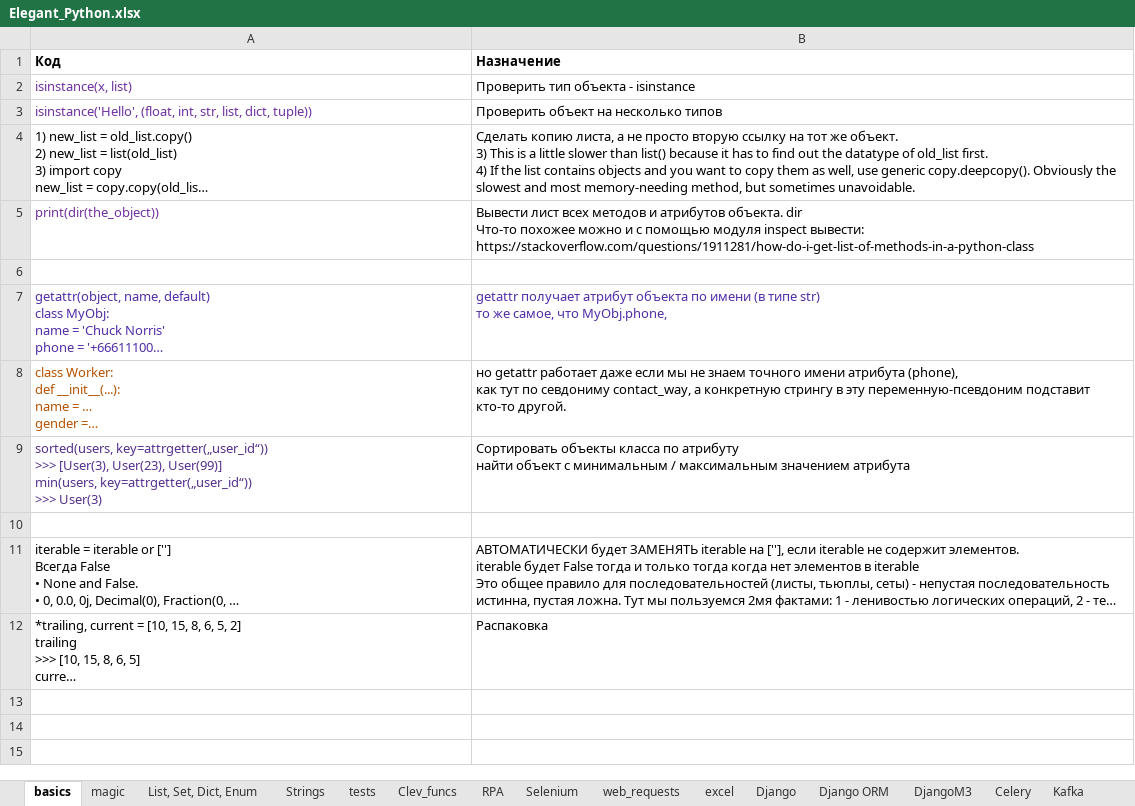
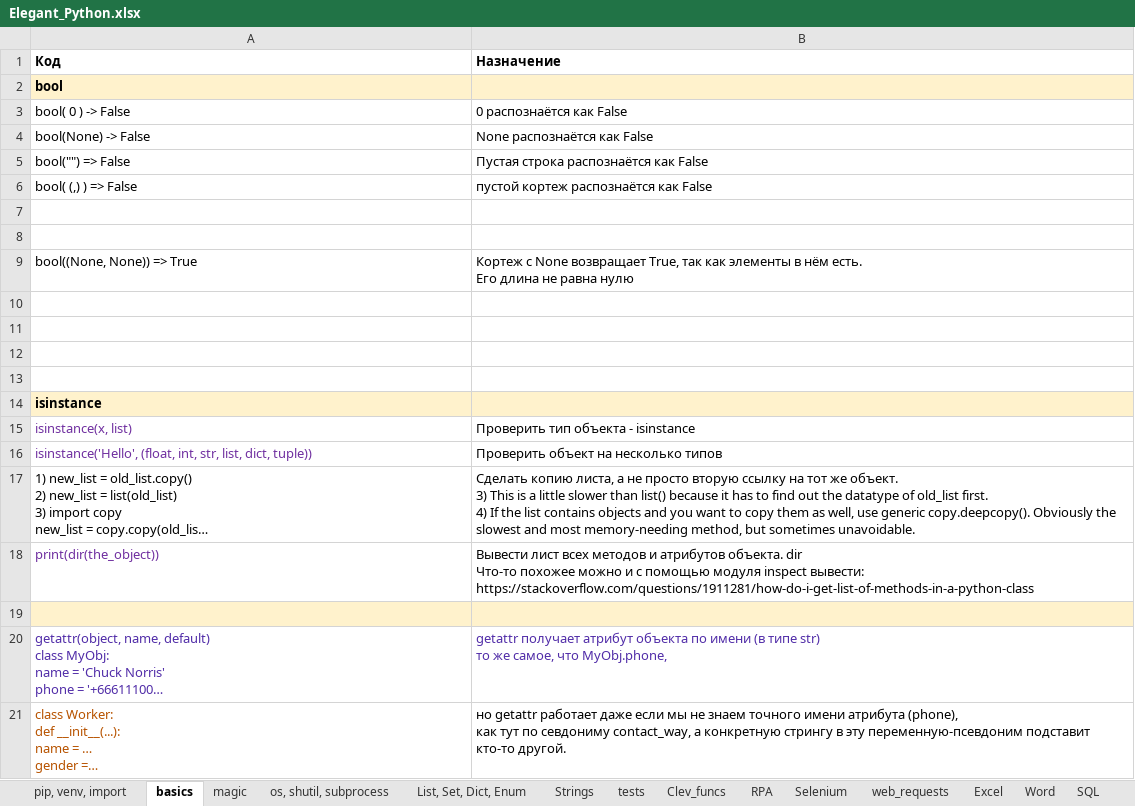
Before and after one commit to Antohnio123/HandshakesFastApi, an Excel workbook: Elegant_Python.xlsx, sheet basics, drawn as a sheet; only a part is shown; the shorter side is filled out with more unchanged rows; long unchanged cells end in …; values as stored, in another font and other column widths than the file's, no borders; addresses are those after the commit; ↵ is a line break in a cell; the diff names each change by its address in the sheet, - before the commit and + after, or states it on an @@ line.

```diff
--- a/Elegant_Python.xlsx (sheet basics)
+++ b/Elegant_Python.xlsx (sheet basics)
-sheet tab: excel
+sheet tab: Excel
+sheet tab: os, shutil, subprocess
+sheet tab: Word
+row 2: bool
+row 3: bool( 0 ) -> False | 0 распознаётся как False
+row 4: bool(None) -> False | None распознаётся как False
+row 5: bool("") => False | Пустая строка распознаётся как False
+row 6: bool( (,) ) => False | пустой кортеж распознаётся как False
+row 7: (empty)
+row 8: (empty)
+row 9: bool((None, None)) => True | Кортеж с None возвращает True, так как элементы в нём есть. ↵ Его длина не равна нулю
+row 10: (empty)
+row 11: (empty)
+row 12: (empty)
+row 13: (empty)
+row 14: isinstance
-A19:B19 fill: none
+A19:B19 fill: #FFF2CC
```
Also changed, not shown: sheet RPA, sheet Selenium, sheet Pycharm, sheet pip, venv, import, sheet reg_exp, sheet SQL, 4 more sheets, other sheet tabs, 1 other file.
